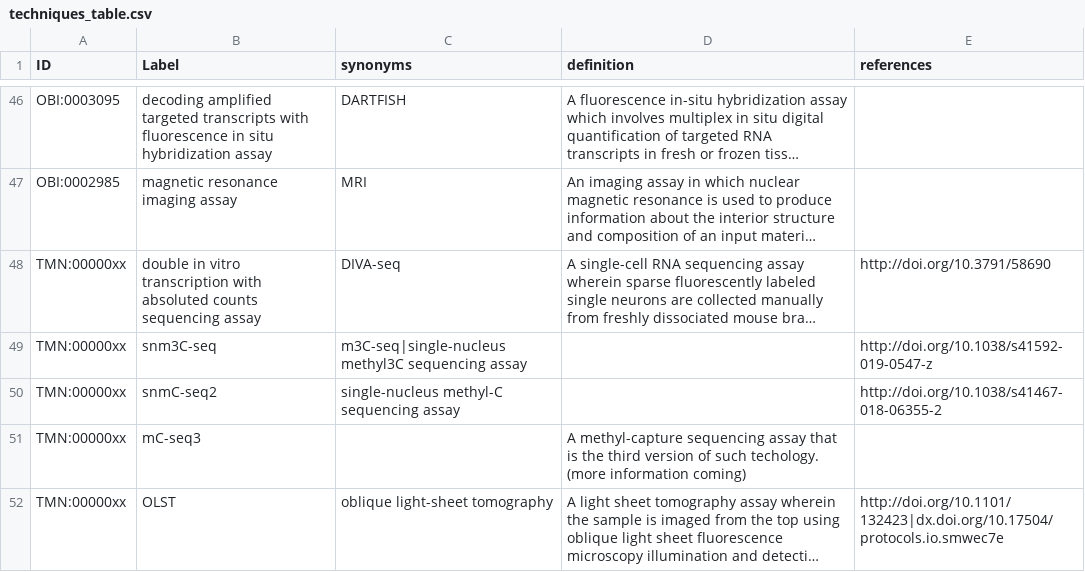
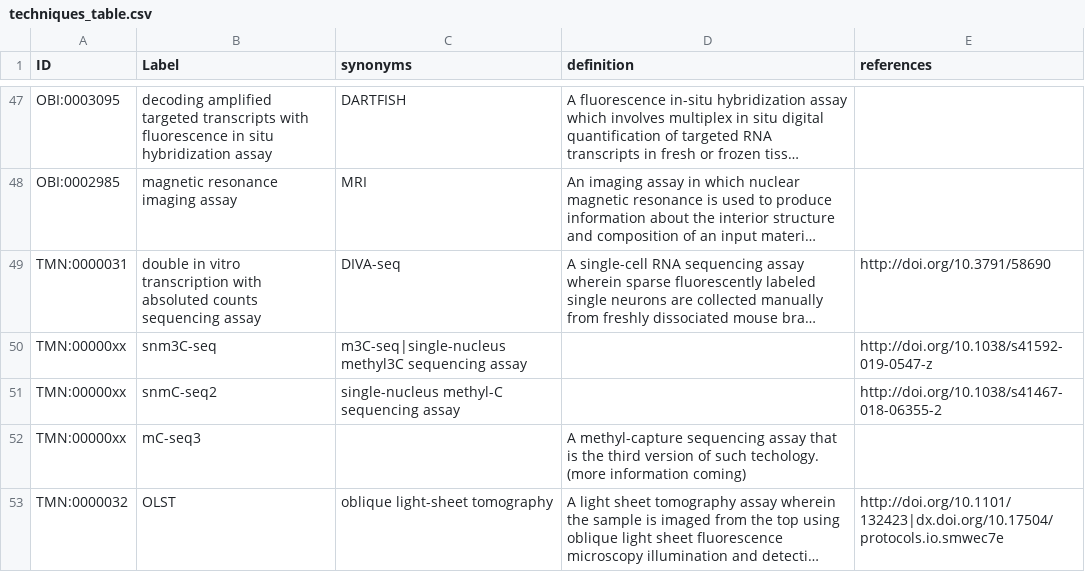
Before and after one commit to patrick-lloyd-ray/controlled-vocabularies.github.io, a CSV file: techniques_table.csv, drawn as a sheet; only a part is shown, gaps mark what is left out; long unchanged cells end in …; addresses are those after the commit; the diff covers the shown part only; the diff names each change by its address in the sheet, - before the commit and + after, or states it on an @@ line.

Commit message:
updating IDs for technique terms

```diff
--- a/techniques_table.csv
+++ b/techniques_table.csv
-A49 (ID): TMN:00000xx
+A49 (ID): TMN:0000031
-A53 (ID): TMN:00000xx
+A53 (ID): TMN:0000032
```
Also changed, not shown: 1 added row and 4 edited cells elsewhere in this file.
